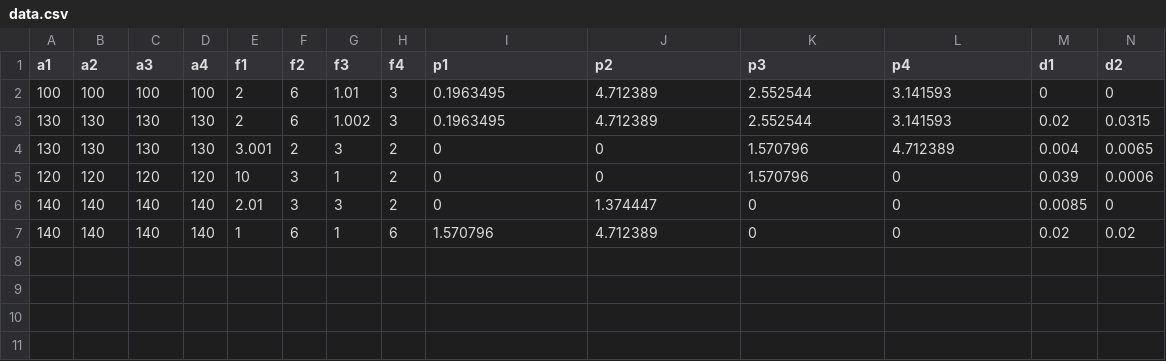
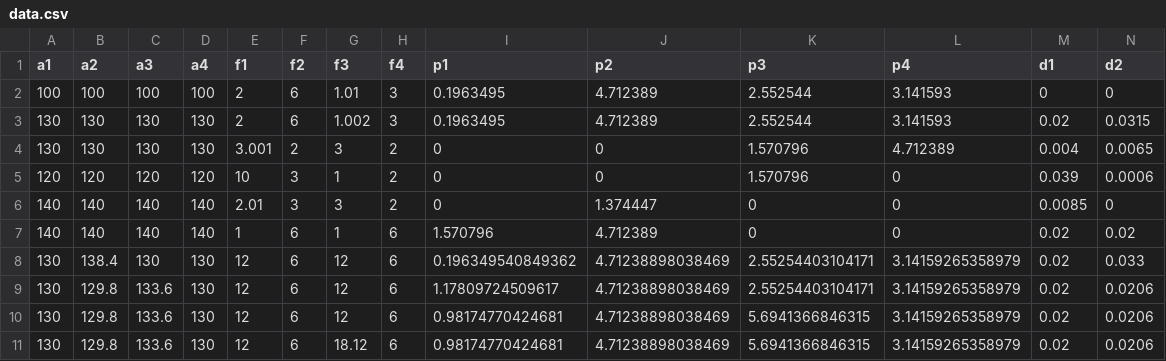
Before and after one commit to DanielEWeeks/mathart, a CSV file: p5/sketch_harmonograph/data.csv, drawn as a sheet; only a part is shown; rows hold the shown columns only; the diff names each change by its address in the sheet, - before the commit and + after, or states it on an @@ line.

Commit message:
p5js sketch harmonograph: extended data.csv

```diff
--- a/p5/sketch_harmonograph/data.csv
+++ b/p5/sketch_harmonograph/data.csv
+row 8: 130 | 138.4 | 130 | 130 | 12 | 6 | 12 | 6 | 0.196349540849362 | 4.71238898038469 | 2.55254403104171 | 3.14159265358979 | 0.02 | 0.033
+row 9: 130 | 129.8 | 133.6 | 130 | 12 | 6 | 12 | 6 | 1.17809724509617 | 4.71238898038469 | 2.55254403104171 | 3.14159265358979 | 0.02 | 0.0206
+row 10: 130 | 129.8 | 133.6 | 130 | 12 | 6 | 12 | 6 | 0.98174770424681 | 4.71238898038469 | 5.6941366846315 | 3.14159265358979 | 0.02 | 0.0206
+row 11: 130 | 129.8 | 133.6 | 130 | 12 | 6 | 18.12 | 6 | 0.98174770424681 | 4.71238898038469 | 5.6941366846315 | 3.14159265358979 | 0.02 | 0.0206
```
Also changed, not shown: 1 other file.
